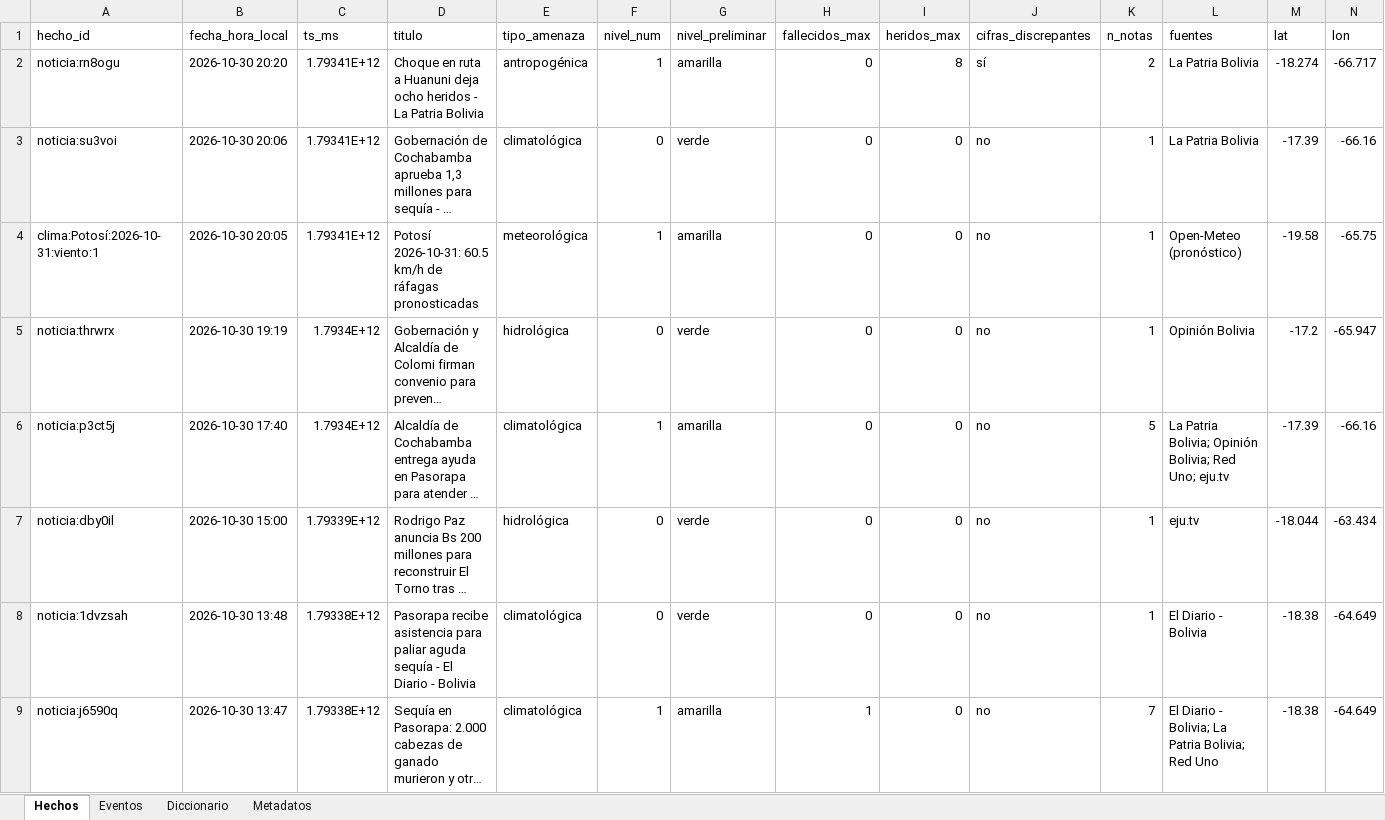
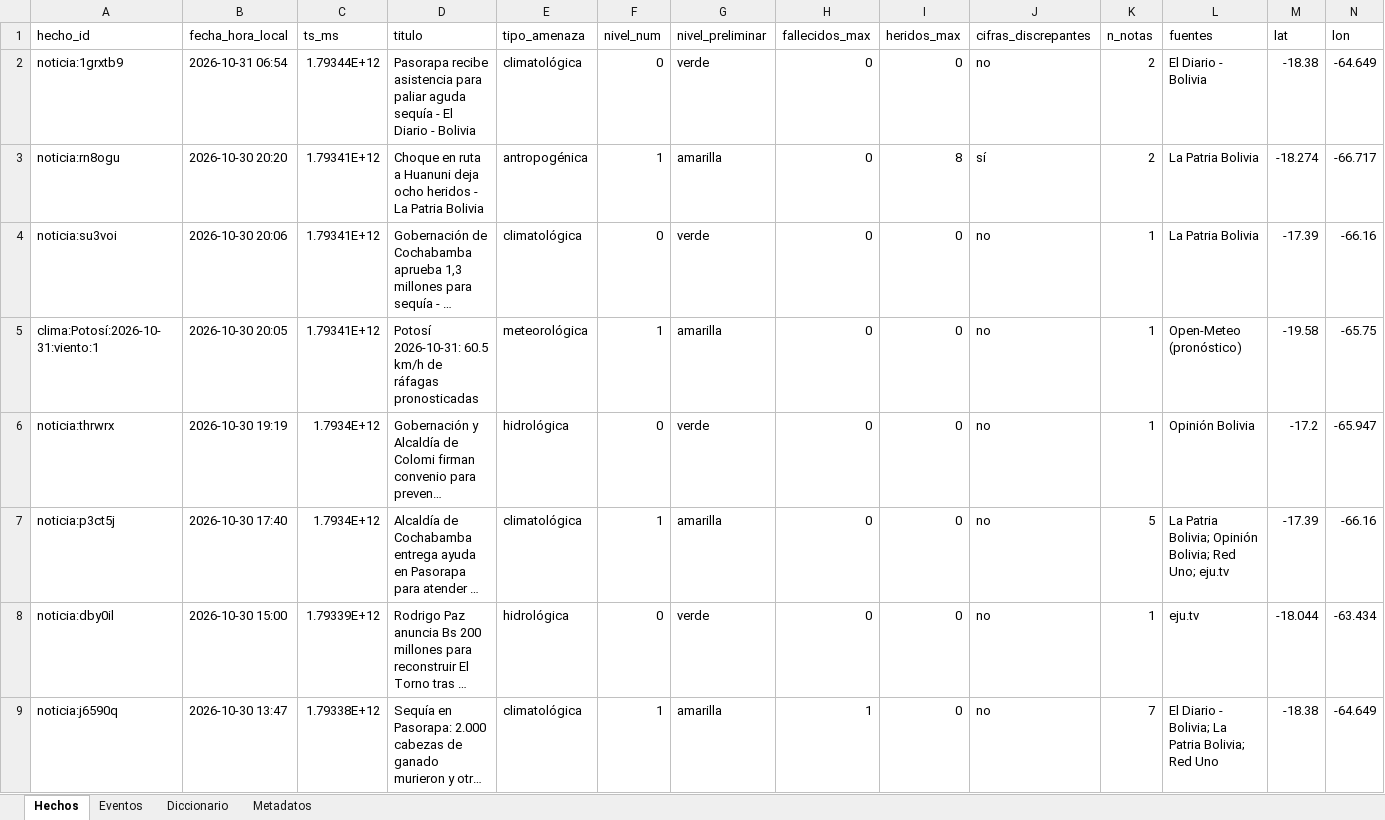
Before and after one commit to micangelarcangel-lang/sala-situacion-bolivia, an Excel workbook: docs/datos/datos_bolivia.xlsx, sheet Hechos, drawn as a sheet; only a part is shown; long unchanged cells end in …; values as stored, in another font and other column widths than the file's, no borders; removed rows and columns are numbered as before the commit, all else as after; rows hold the shown columns only; the diff names each change by its address in the sheet, - before the commit and + after, or states it on an @@ line.

```diff
--- a/docs/datos/datos_bolivia.xlsx (sheet Hechos)
+++ b/docs/datos/datos_bolivia.xlsx (sheet Hechos)
+row 2: noticia:1grxtb9 | 2026-10-31 06:54 | 1.79344E+12 | Pasorapa recibe asistencia para paliar aguda sequía - El Diario - Bolivia | climatológica | 0 | verde | 0 | 0 | no | 2 | El Diario - Bolivia | -18.38 | -64.649
-row 8: noticia:1dvzsah | 2026-10-30 13:48 | 1.79338E+12 | Pasorapa recibe asistencia para paliar aguda sequía - El Diario - Bolivia | climatológica | 0 | verde | 0 | 0 | no | 1 | El Diario - Bolivia | -18.38 | -64.649
```
Also changed, not shown: sheet Eventos, sheet Metadatos, 23 other files.
